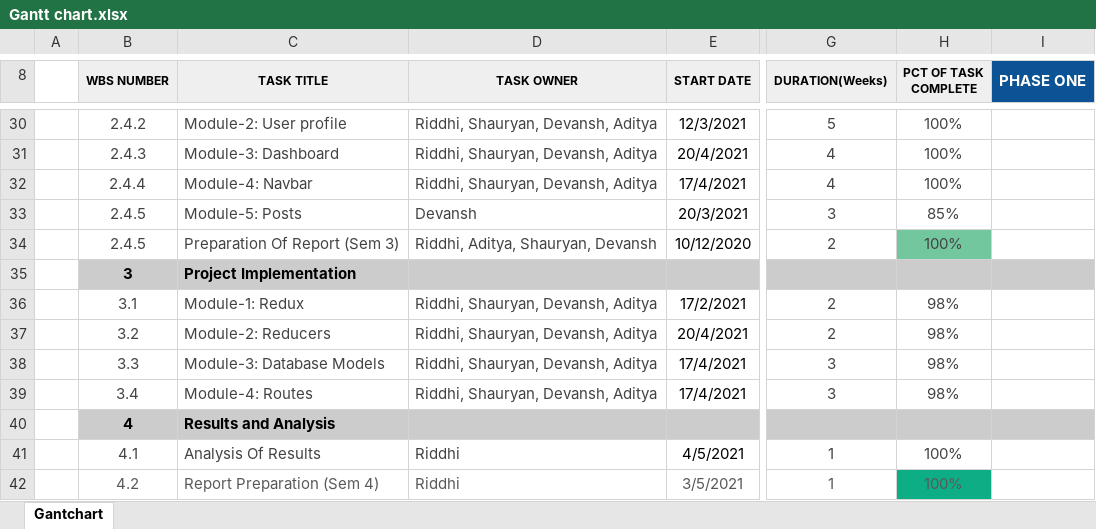
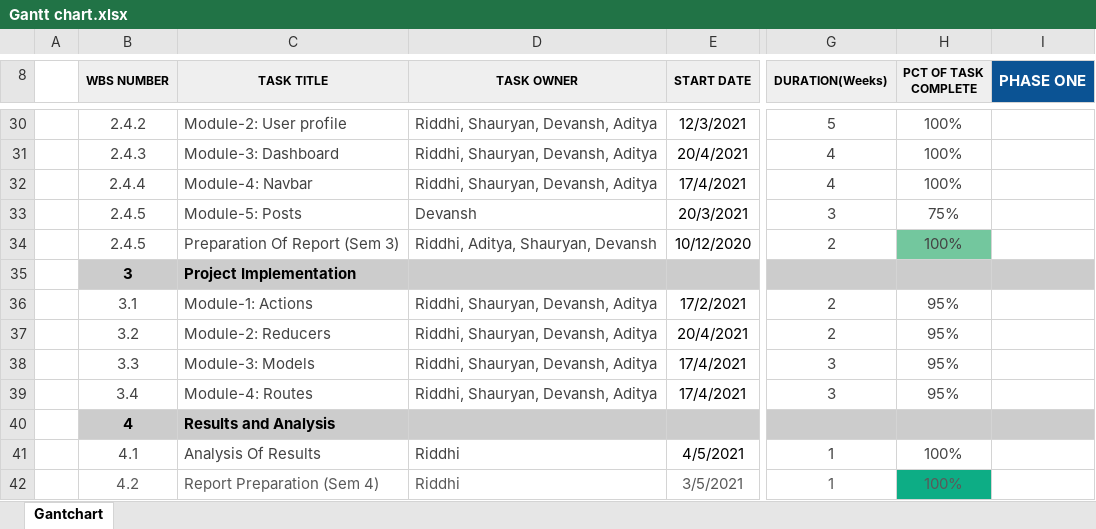
Before and after one commit to riddhi-narkar/connecture, an Excel workbook: docs/Gantt chart.xlsx, sheet Gantchart, drawn as a sheet; only a part is shown, gaps mark what is left out; values as stored, in another font and other column widths than the file's, no borders; conditional formats not drawn; the diff names each change by its address in the sheet, - before the commit and + after, or states it on an @@ line.

```diff
--- a/docs/Gantt chart.xlsx (sheet Gantchart)
+++ b/docs/Gantt chart.xlsx (sheet Gantchart)
-H33 (PCT OF TASK COMPLETE): 85%
+H33 (PCT OF TASK COMPLETE): 75%
-C36 (TASK TITLE): Module-1: Redux
+C36 (TASK TITLE): Module-1: Actions
-H36:H39 (PCT OF TASK COMPLETE): 98%
+H36:H39 (PCT OF TASK COMPLETE): 95%
-C38 (TASK TITLE): Module-3: Database Models
+C38 (TASK TITLE): Module-3: Models
```
Also changed, not shown: 6 other files.
